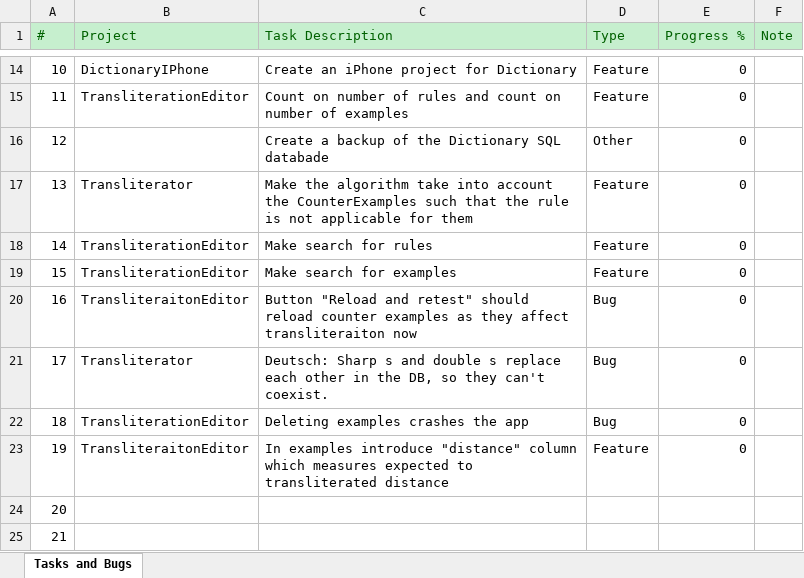
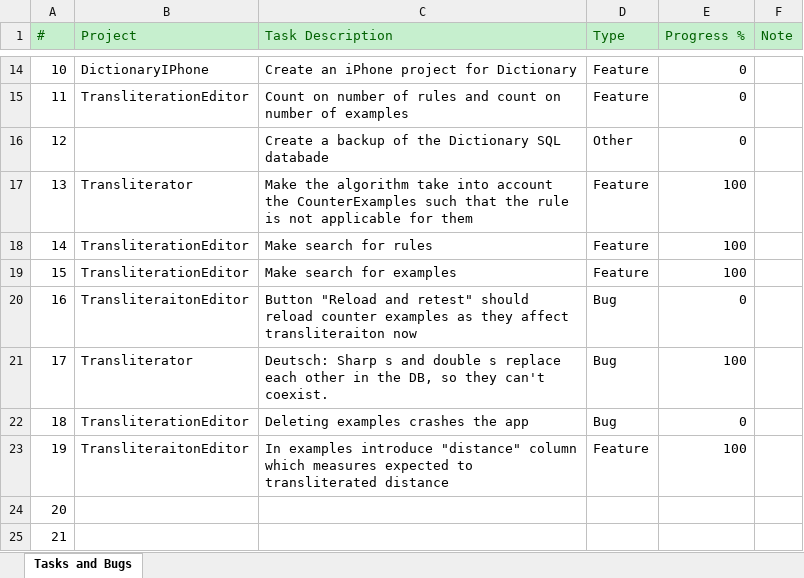
Before and after one commit to oggy22/LanguageTools, an Excel workbook: LanguageToolsTasks.xlsx, sheet Tasks and Bugs, drawn as a sheet; only a part is shown, gaps mark what is left out; values as stored, in another font and other column widths than the file's, no borders; the diff names each change by its address in the sheet, - before the commit and + after, or states it on an @@ line.

Commit message:
- German sharp s handled in SqlRepository - Some clean-ups - LanguageToolsTasks updated

```diff
--- a/LanguageToolsTasks.xlsx (sheet Tasks and Bugs)
+++ b/LanguageToolsTasks.xlsx (sheet Tasks and Bugs)
-E17:E19 (Progress %): 0
+E17:E19 (Progress %): 100
-E21 (Progress %): 0
+E21 (Progress %): 100
-E23 (Progress %): 0
+E23 (Progress %): 100
```
Also changed, not shown: 4 other files.
